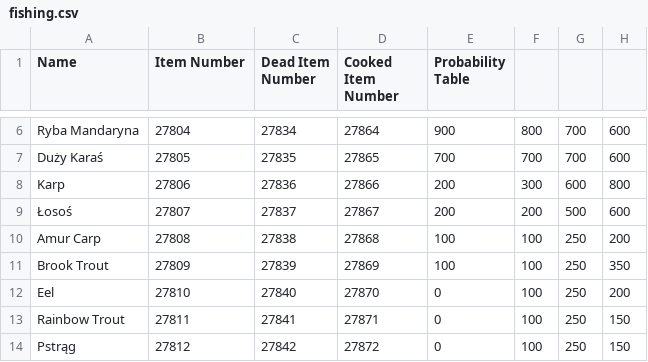
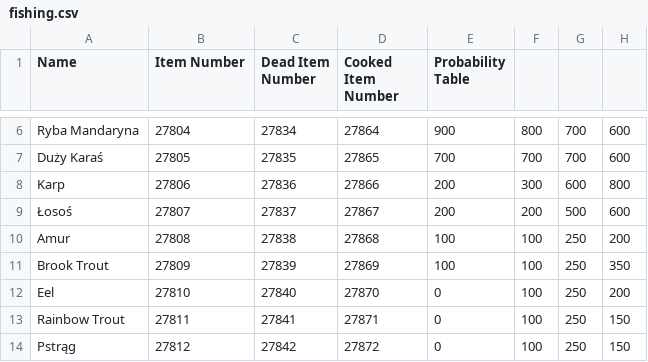
Before and after one commit to ustupan/Metin2-Fish-Bot, a CSV file: settings/fishing.csv, drawn as a sheet; only a part is shown, gaps mark what is left out; the diff names each change by its address in the sheet, - before the commit and + after, or states it on an @@ line.

```diff
--- a/settings/fishing.csv
+++ b/settings/fishing.csv
-A10 (Name): Amur Carp
+A10 (Name): Amur
```
Also changed, not shown: 14 other files.
